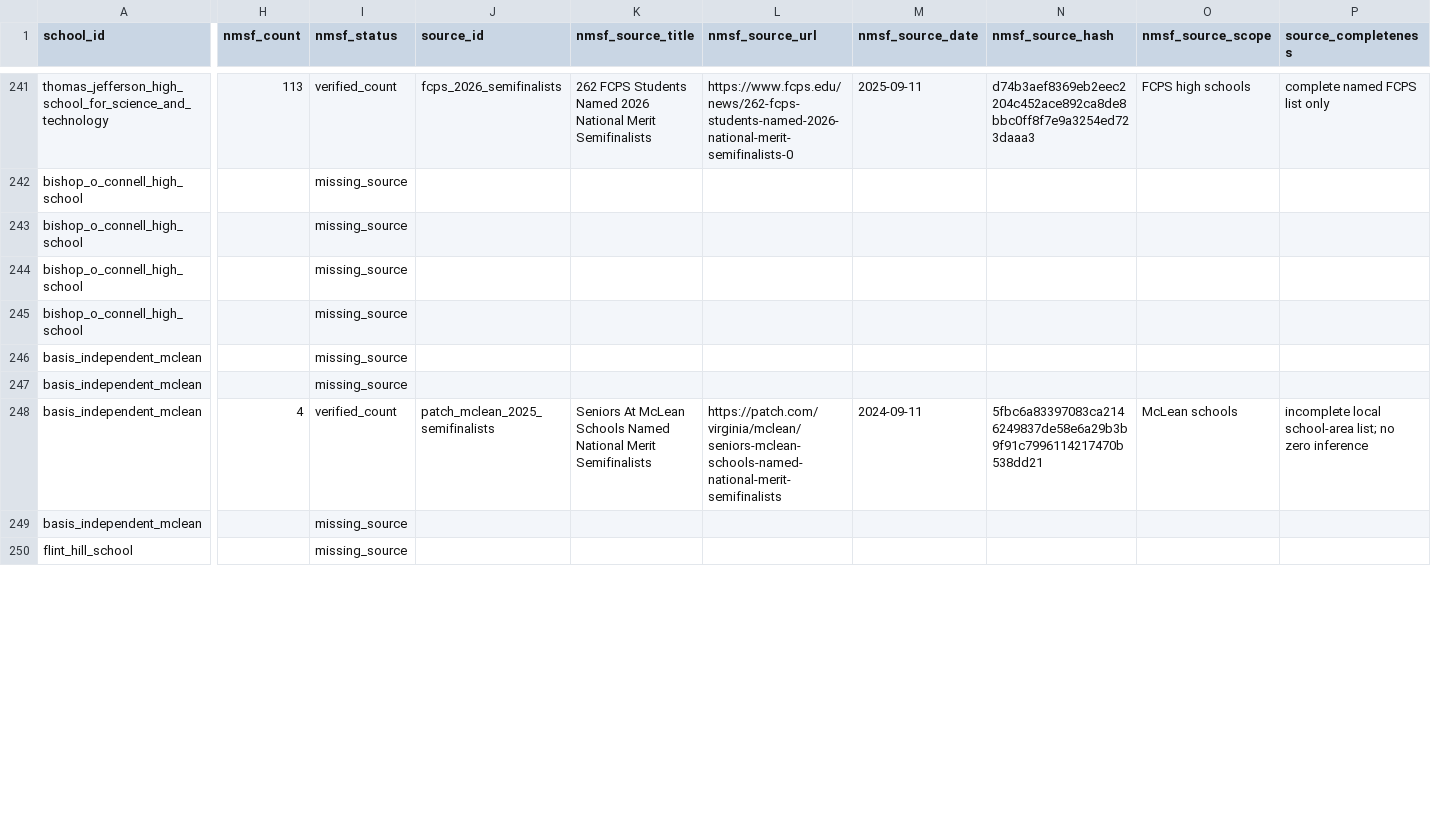
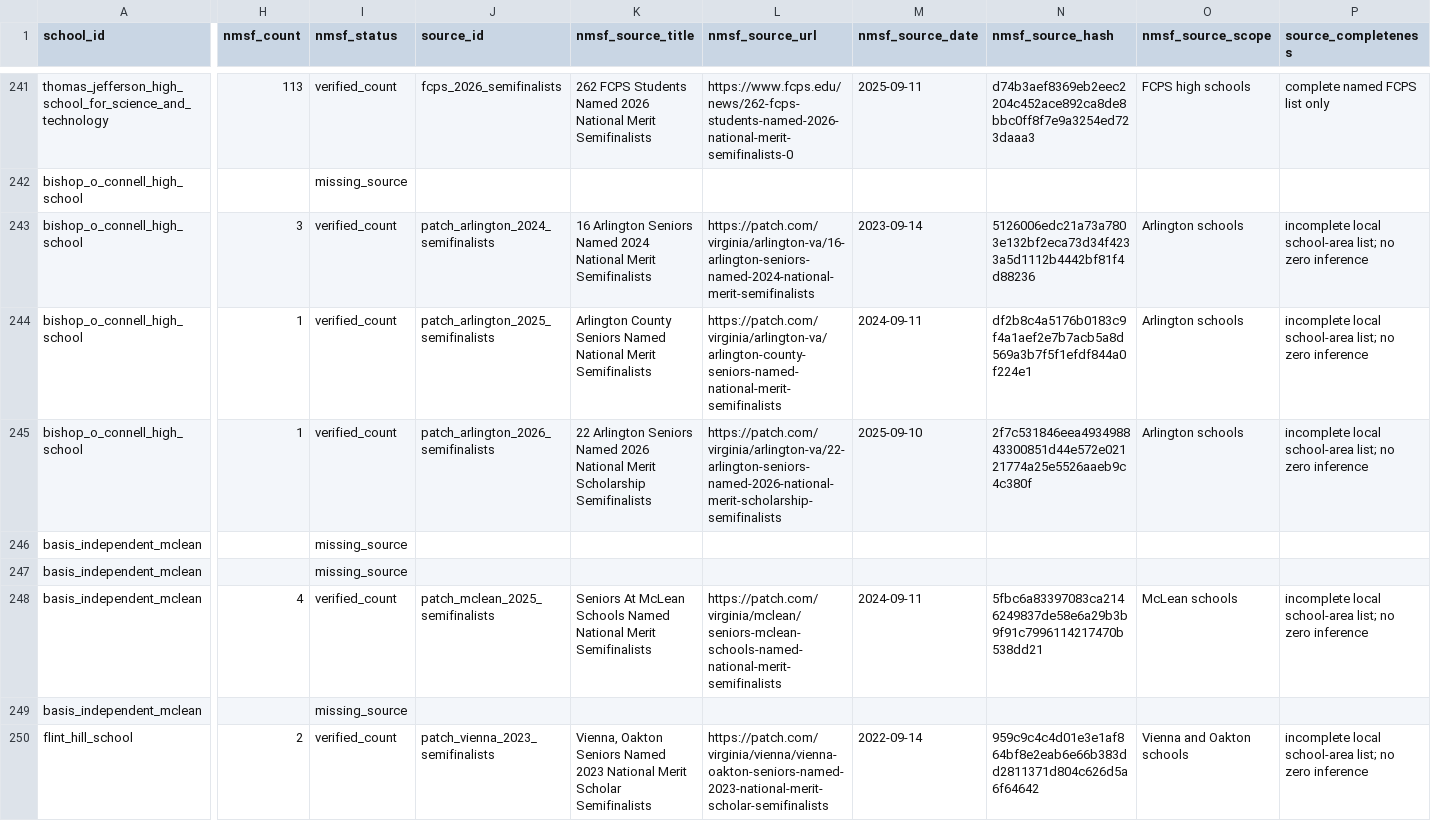
Before and after one commit to vanshkumar/tj-psat-analysis, a CSV file: data/processed/nmsf_observations_2023_2026.csv, drawn as a sheet; only a part is shown, gaps mark what is left out; the diff covers the shown part only; the diff names each change by its address in the sheet, - before the commit and + after, or states it on an @@ line.

```diff
--- a/data/processed/nmsf_observations_2023_2026.csv
+++ b/data/processed/nmsf_observations_2023_2026.csv
-H243 (nmsf_count): (empty)
+H243 (nmsf_count): 3
-I243:I245 (nmsf_status): missing_source
+I243:I245 (nmsf_status): verified_count
-J243 (source_id): (empty)
+J243 (source_id): patch_arlington_2024_semifinalists
-K243 (nmsf_source_title): (empty)
+K243 (nmsf_source_title): 16 Arlington Seniors Named 2024 National Merit Semifinalists
-L243 (nmsf_source_url): (empty)
+L243 (nmsf_source_url): https://patch.com/virginia/arlington-va/16-arlington-seniors-named-2024-national-merit-semifinalists
-M243 (nmsf_source_date): (empty)
+M243 (nmsf_source_date): 2023-09-14
-N243 (nmsf_source_hash): (empty)
+N243 (nmsf_source_hash): 5126006edc21a73a7803e132bf2eca73d34f4233a5d1112b4442bf81f4d88236
-O243:O245 (nmsf_source_scope): (empty)
+O243:O245 (nmsf_source_scope): Arlington schools
-P243:P245 (source_completeness): (empty)
+P243:P245 (source_completeness): incomplete local school-area list; no zero inference
-H244:H245 (nmsf_count): (empty)
+H244:H245 (nmsf_count): 1
-J244 (source_id): (empty)
+J244 (source_id): patch_arlington_2025_semifinalists
-K244 (nmsf_source_title): (empty)
+K244 (nmsf_source_title): Arlington County Seniors Named National Merit Semifinalists
-L244 (nmsf_source_url): (empty)
+L244 (nmsf_source_url): https://patch.com/virginia/arlington-va/arlington-county-seniors-named-national-merit-semifinalists
-M244 (nmsf_source_date): (empty)
+M244 (nmsf_source_date): 2024-09-11
-N244 (nmsf_source_hash): (empty)
+N244 (nmsf_source_hash): df2b8c4a5176b0183c9f4a1aef2e7b7acb5a8d569a3b7f5f1efdf844a0f224e1
-J245 (source_id): (empty)
+J245 (source_id): patch_arlington_2026_semifinalists
-K245 (nmsf_source_title): (empty)
+K245 (nmsf_source_title): 22 Arlington Seniors Named 2026 National Merit Scholarship Semifinalists
-L245 (nmsf_source_url): (empty)
+L245 (nmsf_source_url): https://patch.com/virginia/arlington-va/22-arlington-seniors-named-2026-national-merit-scholarship-semifinalists
-M245 (nmsf_source_date): (empty)
+M245 (nmsf_source_date): 2025-09-10
-N245 (nmsf_source_hash): (empty)
+N245 (nmsf_source_hash): 2f7c531846eea493498843300851d44e572e02121774a25e5526aaeb9c4c380f
-H250 (nmsf_count): (empty)
+H250 (nmsf_count): 2
-I250 (nmsf_status): missing_source
+I250 (nmsf_status): verified_count
-J250 (source_id): (empty)
+J250 (source_id): patch_vienna_2023_semifinalists
-K250 (nmsf_source_title): (empty)
+K250 (nmsf_source_title): Vienna, Oakton Seniors Named 2023 National Merit Scholar Semifinalists
-L250 (nmsf_source_url): (empty)
+L250 (nmsf_source_url): https://patch.com/virginia/vienna/vienna-oakton-seniors-named-2023-national-merit-scholar-semifinalists
-M250 (nmsf_source_date): (empty)
+M250 (nmsf_source_date): 2022-09-14
-N250 (nmsf_source_hash): (empty)
+N250 (nmsf_source_hash): 959c9c4c4d01e3e1af864bf8e2eab6e66b383dd2811371d804c626d5a6f64642
-O250 (nmsf_source_scope): (empty)
+O250 (nmsf_source_scope): Vienna and Oakton schools
-P250 (source_completeness): (empty)
+P250 (source_completeness): incomplete local school-area list; no zero inference
```
Also changed, not shown: 134 edited cells elsewhere in this file, data/manual/school_aliases.csv, data/processed/nmsf_observations.csv, 19 other files.
